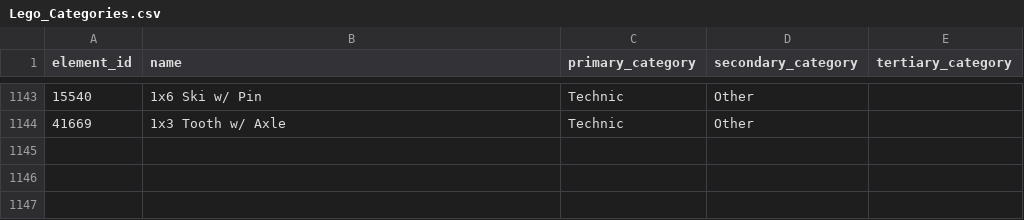
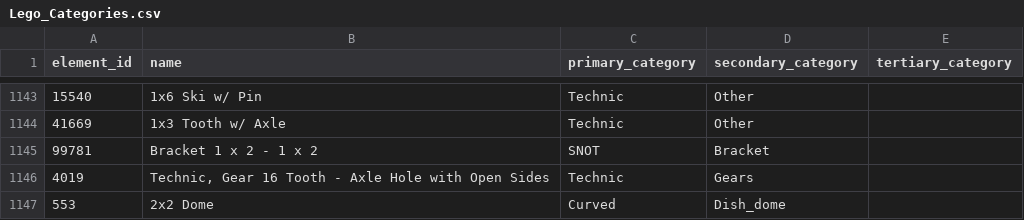
Before and after one commit to MisterMcGhee/LegoSorting, a CSV file: Lego_Categories.csv, drawn as a sheet; only a part is shown, gaps mark what is left out; the diff names each change by its address in the sheet, - before the commit and + after, or states it on an @@ line.

```diff
--- a/Lego_Categories.csv
+++ b/Lego_Categories.csv
+row 1145: 99781 | Bracket 1 x 2 - 1 x 2 | SNOT | Bracket
+row 1146: 4019 | Technic, Gear 16 Tooth - Axle Hole with Open Sides | Technic | Gears
+row 1147: 553 | 2x2 Dome | Curved | Dish_dome
```
Also changed, not shown: 5 other files.
